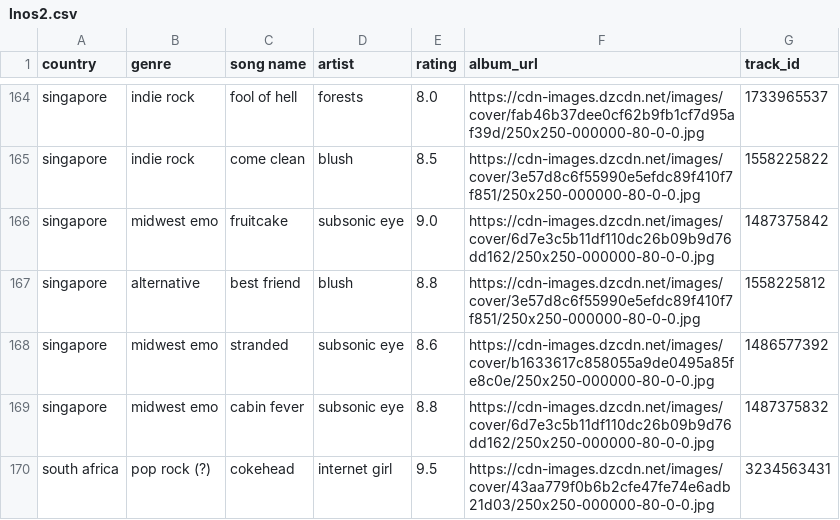
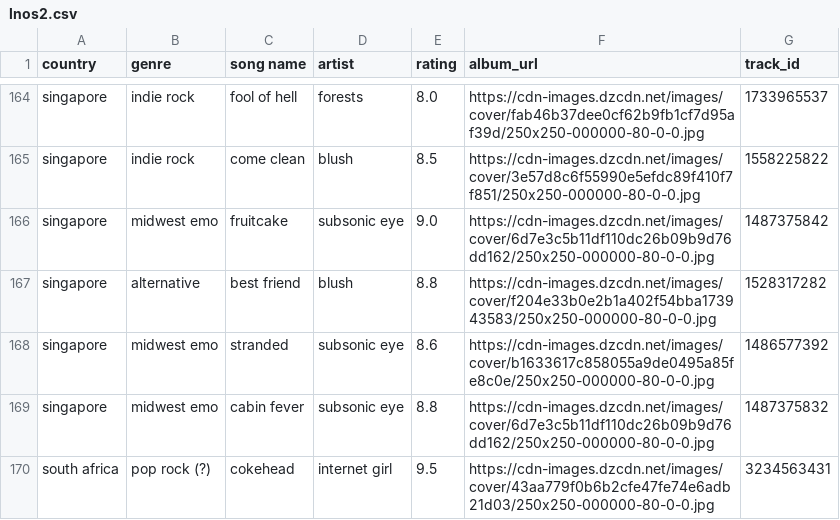
Before and after one commit to saladchalice/Alt-Around-the-World, a CSV file: public/data/lnos2.csv, drawn as a sheet; only a part is shown, gaps mark what is left out; the diff covers the shown part only.

```diff
--- a/public/data/lnos2.csv
+++ b/public/data/lnos2.csv
@@ -166,3 +166,3 @@ singapore,indie rock,come clean,blush,8.5,https://cdn-images.dzcdn.net/images/co
 singapore,midwest emo  ,fruitcake ,subsonic eye,9.0,https://cdn-images.dzcdn.net/images/cover/6d7e3c5b11df110dc26b09b9d76dd162/250x250-000000-80-0-0.jpg,1487375842
-singapore,alternative,best friend,blush,8.8,https://cdn-images.dzcdn.net/images/cover/3e57d8c6f55990e5efdc89f410f7f851/250x250-000000-80-0-0.jpg,1558225812
+singapore,alternative,best friend,blush,8.8,https://cdn-images.dzcdn.net/images/cover/f204e33b0e2b1a402f54bba173943583/250x250-000000-80-0-0.jpg,1528317282
 singapore,midwest emo,stranded,subsonic eye,8.6,https://cdn-images.dzcdn.net/images/cover/b1633617c858055a9de0495a85fe8c0e/250x250-000000-80-0-0.jpg,1486577392
```
Also changed, not shown: 40 edited cells elsewhere in this file.
